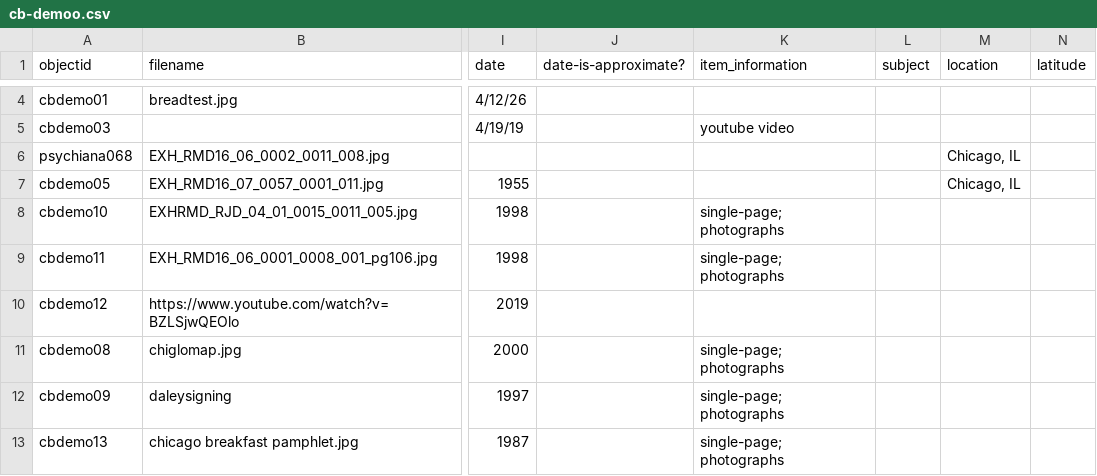
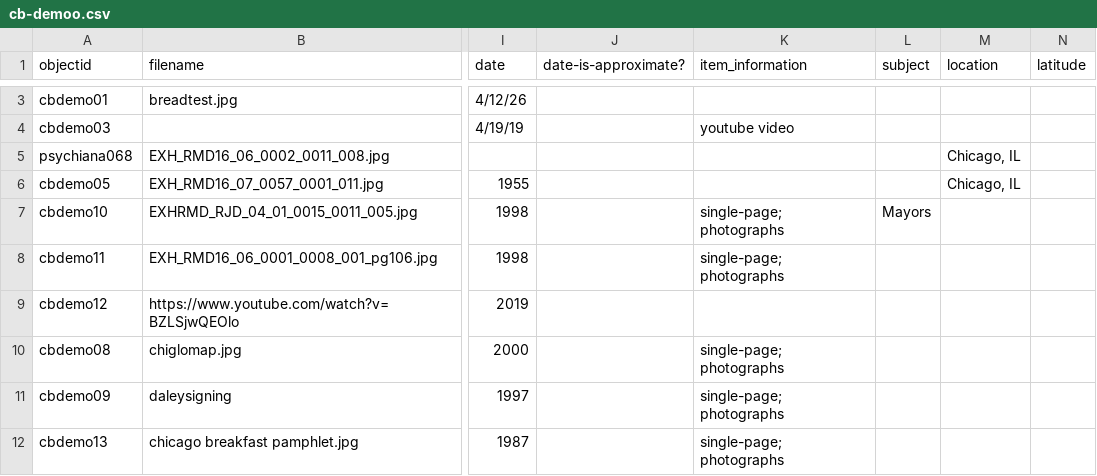
Before and after one commit to icorules/cb-demoo, a CSV file: _data/cb-demoo.csv, drawn as a sheet; only a part is shown, gaps mark what is left out; addresses are those after the commit; the diff covers the shown part only; the diff names each change by its address in the sheet, - before the commit and + after, or states it on an @@ line.

Commit message:
Add files via upload

```diff
--- a/_data/cb-demoo.csv
+++ b/_data/cb-demoo.csv
-L7 (subject): (empty)
+L7 (subject): Mayors
```
Also changed, not shown: 1 removed row and 3 edited cells elsewhere in this file.
